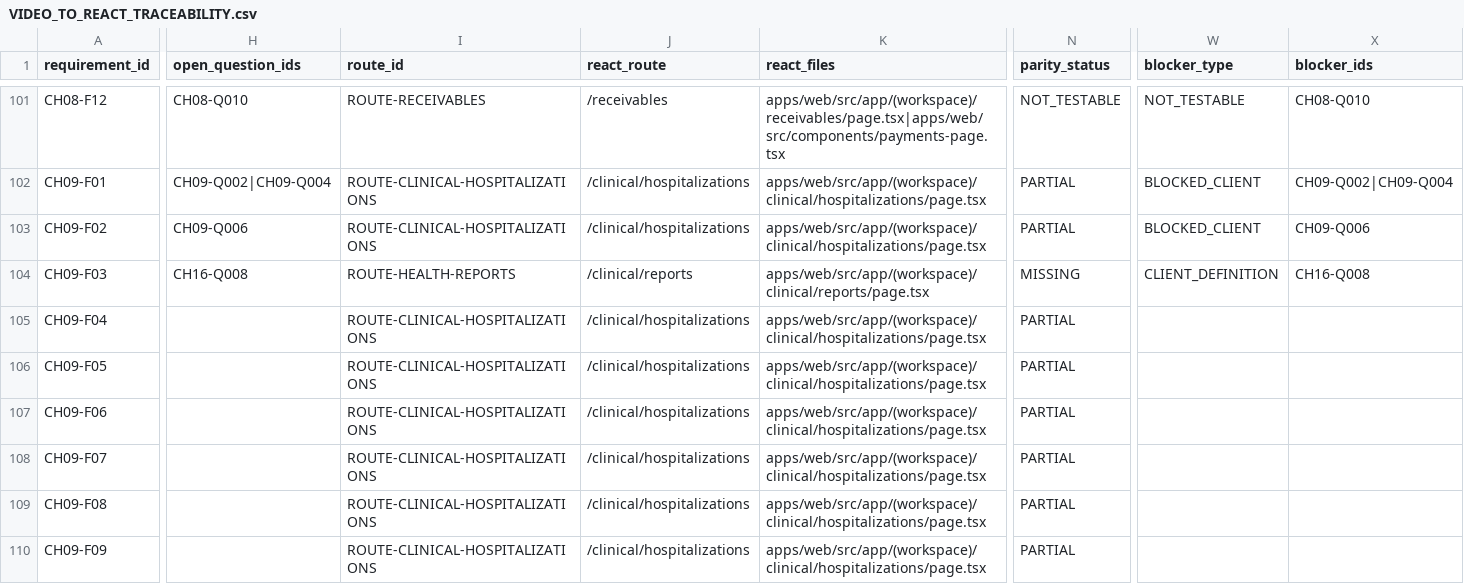
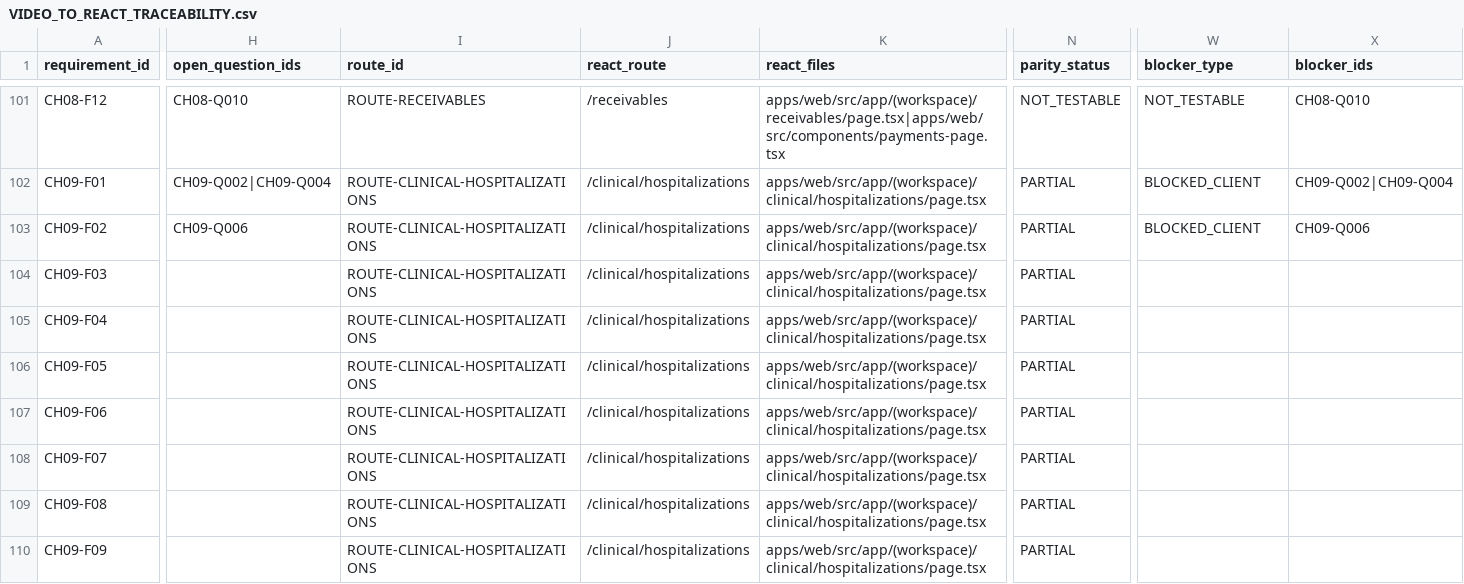
Before and after one commit to CLinqui7/analiza-en-casa, a CSV file: docs/qa/VIDEO_TO_REACT_TRACEABILITY.csv, drawn as a sheet; only a part is shown, gaps mark what is left out; the diff covers the shown part only; the diff names each change by its address in the sheet, - before the commit and + after, or states it on an @@ line.

```diff
--- a/docs/qa/VIDEO_TO_REACT_TRACEABILITY.csv
+++ b/docs/qa/VIDEO_TO_REACT_TRACEABILITY.csv
-H104 (open_question_ids): CH16-Q008
+H104 (open_question_ids): (empty)
-I104 (route_id): ROUTE-HEALTH-REPORTS
+I104 (route_id): ROUTE-CLINICAL-HOSPITALIZATIONS
-J104 (react_route): /clinical/reports
+J104 (react_route): /clinical/hospitalizations
-K104 (react_files): apps/web/src/app/(workspace)/clinical/reports/page.tsx
+K104 (react_files): apps/web/src/app/(workspace)/clinical/hospitalizations/page.tsx
-N104 (parity_status): MISSING
+N104 (parity_status): PARTIAL
-W104 (blocker_type): CLIENT_DEFINITION
+W104 (blocker_type): (empty)
-X104 (blocker_ids): CH16-Q008
+X104 (blocker_ids): (empty)
```
Also changed, not shown: 5 edited cells elsewhere in this file, 12 other files.
